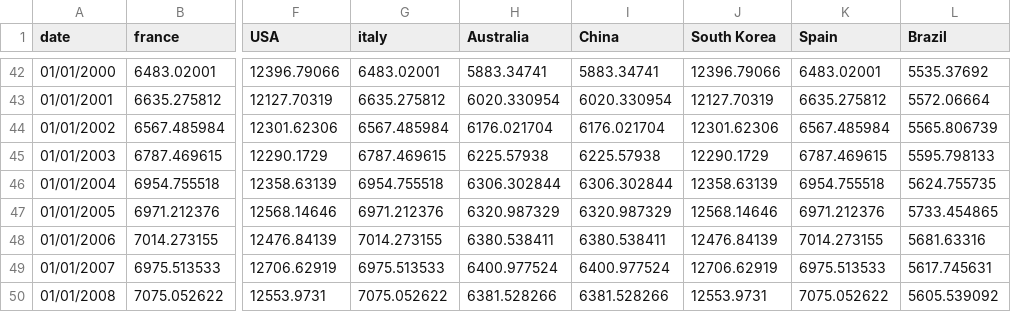
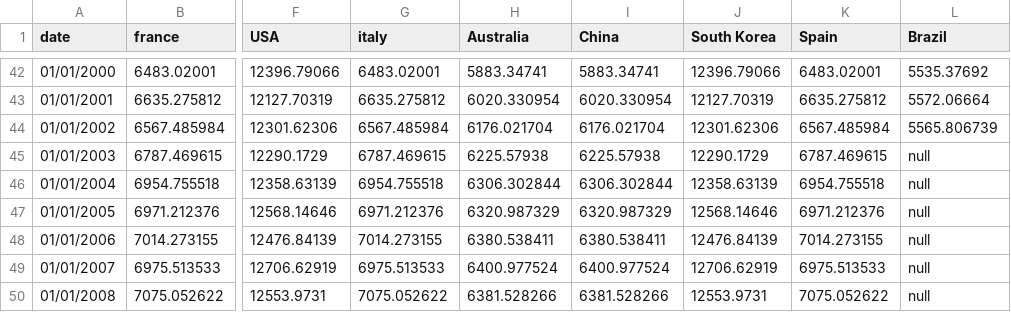
Before and after one commit to ft-interactive/visual-vocabulary, a CSV file: small-multiples/fake-data.csv, drawn as a sheet; only a part is shown, gaps mark what is left out; the diff names each change by its address in the sheet, - before the commit and + after, or states it on an @@ line.

Commit message:
fix null values breaking domain

```diff
--- a/small-multiples/fake-data.csv
+++ b/small-multiples/fake-data.csv
-L45 (Brazil): 5595.798133
+L45 (Brazil): null
-L46 (Brazil): 5624.755735
+L46 (Brazil): null
-L47 (Brazil): 5733.454865
+L47 (Brazil): null
-L48 (Brazil): 5681.63316
+L48 (Brazil): null
-L49 (Brazil): 5617.745631
+L49 (Brazil): null
-L50 (Brazil): 5605.539092
+L50 (Brazil): null
```
Also changed, not shown: 1 other file.
